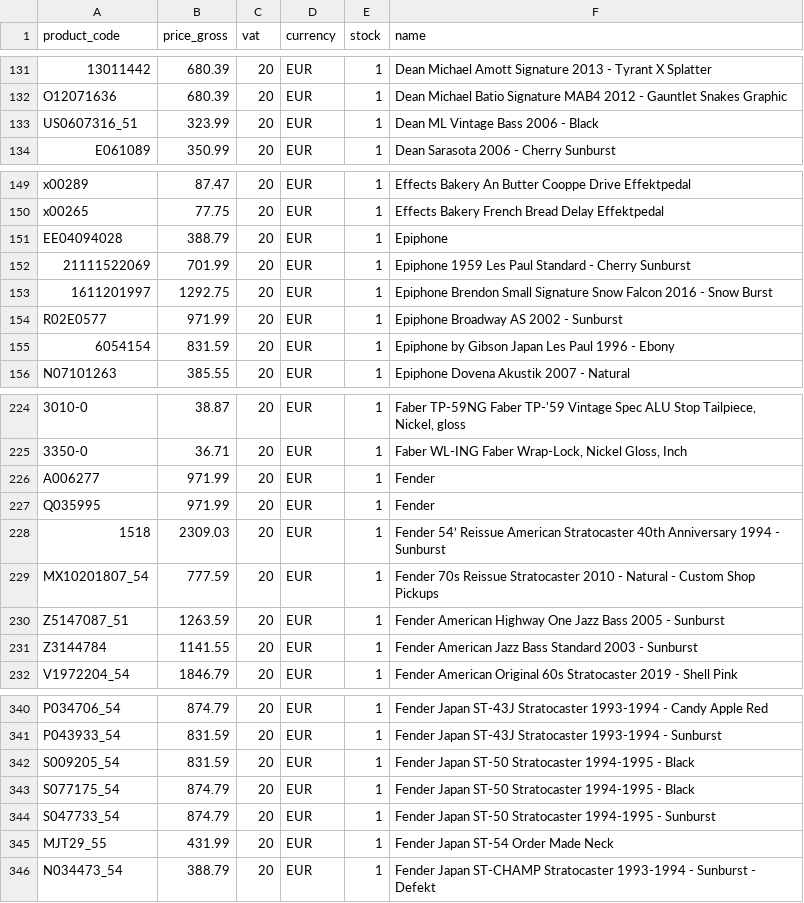
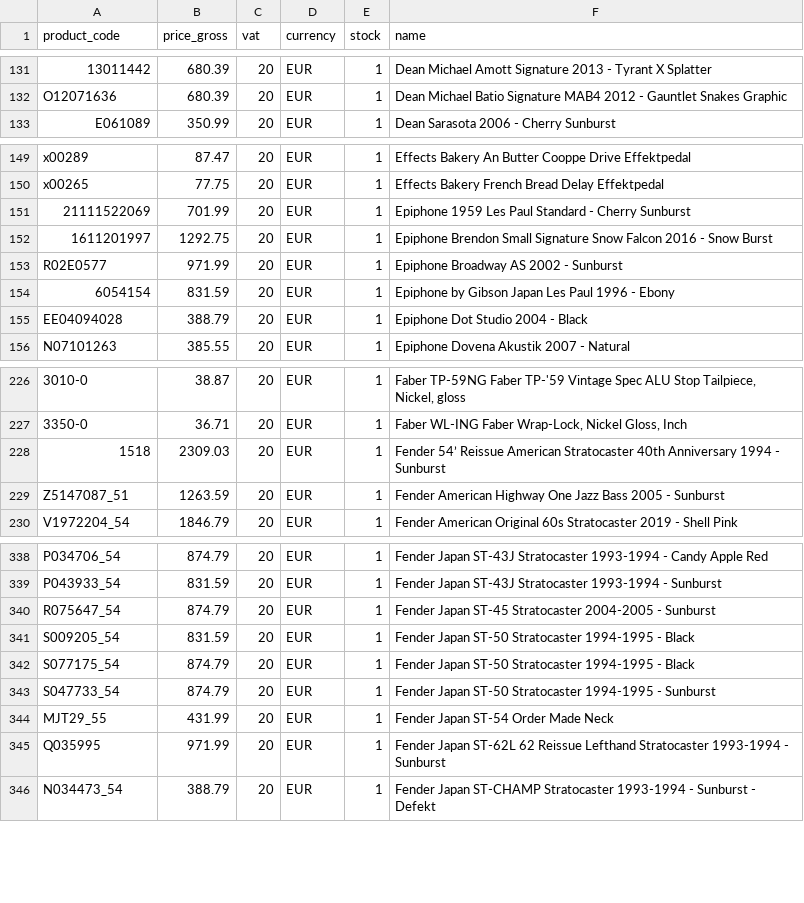
Before and after one commit to brendanrefurbed/supplier-feeds-public, a CSV file: patsguitars_refurbed_import_by_sku.csv, drawn as a sheet; only a part is shown, gaps mark what is left out; removed rows and columns are numbered as before the commit, all else as after; the diff covers the shown part only; the diff names each change by its address in the sheet, - before the commit and + after, or states it on an @@ line.

```diff
--- a/patsguitars_refurbed_import_by_sku.csv
+++ b/patsguitars_refurbed_import_by_sku.csv
-row 133: US0607316_51 | 323.99 | 20 | EUR | 1 | Dean ML Vintage Bass 2006 - Black
-row 151: EE04094028 | 388.79 | 20 | EUR | 1 | Epiphone
+row 155: EE04094028 | 388.79 | 20 | EUR | 1 | Epiphone Dot Studio 2004 - Black
-row 226: A006277 | 971.99 | 20 | EUR | 1 | Fender
-row 227: Q035995 | 971.99 | 20 | EUR | 1 | Fender
-row 229: MX10201807_54 | 777.59 | 20 | EUR | 1 | Fender 70s Reissue Stratocaster 2010 - Natural - Custom Shop Pickups
-row 231: Z3144784 | 1141.55 | 20 | EUR | 1 | Fender American Jazz Bass Standard 2003 - Sunburst
+row 340: R075647_54 | 874.79 | 20 | EUR | 1 | Fender Japan ST-45 Stratocaster 2004-2005 - Sunburst
+row 345: Q035995 | 971.99 | 20 | EUR | 1 | Fender Japan ST-62L 62 Reissue Lefthand Stratocaster 1993-1994 - Sunburst
```
Also changed, not shown: 11 added rows, 6 removed rows and 4 edited cells elsewhere in this file, patsguitars_refurbed_import.csv.
